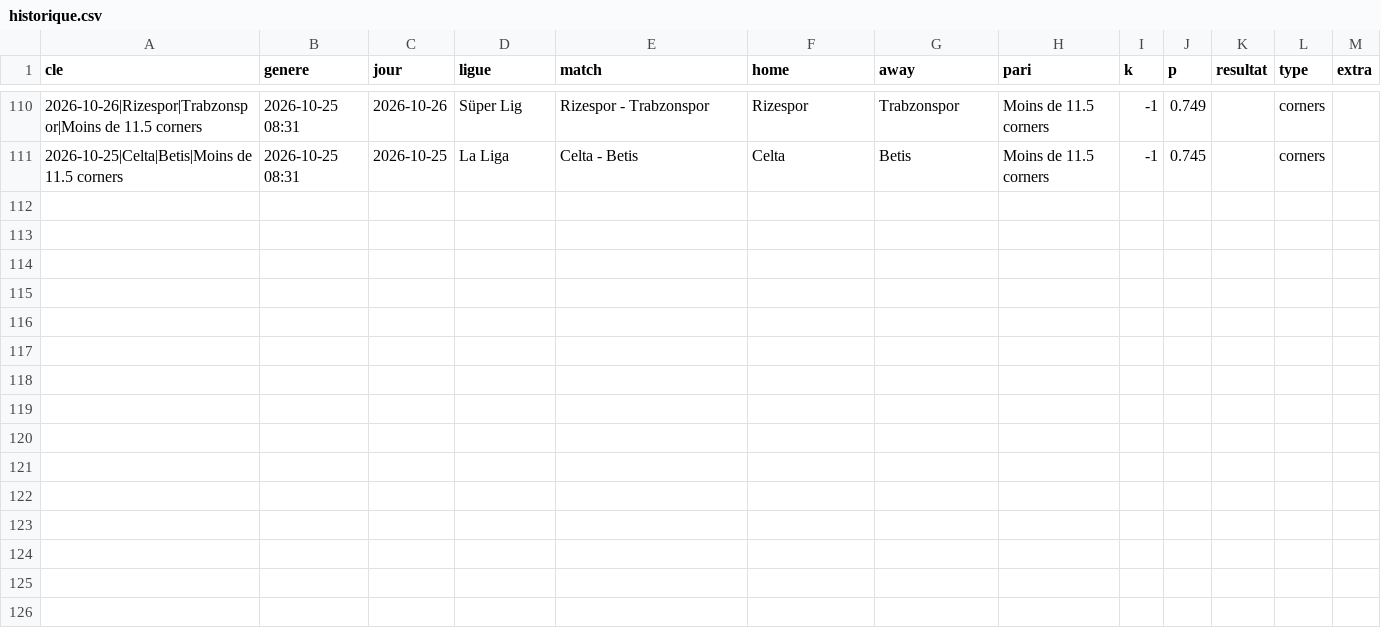
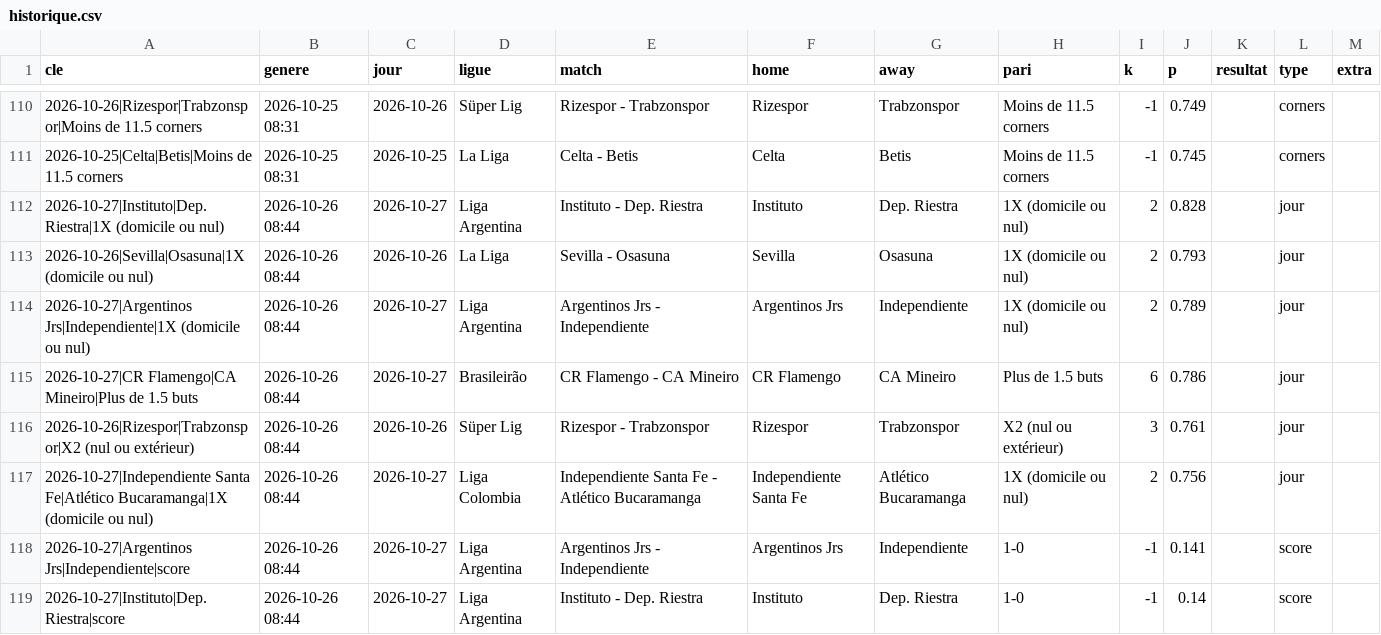
Before and after one commit to bien99/Pronos-Foot, a CSV file: data/historique.csv, drawn as a sheet; only a part is shown, gaps mark what is left out; the diff covers the shown part only; the diff names each change by its address in the sheet, - before the commit and + after, or states it on an @@ line.

Commit message:
Mise a jour 2026-10-26

```diff
--- a/data/historique.csv
+++ b/data/historique.csv
+row 112: 2026-10-27|Instituto|Dep. Riestra|1X (domicile ou nul) | 2026-10-26 08:44 | 2026-10-27 | Liga Argentina | Instituto - Dep. Riestra | Instituto | Dep. Riestra | 1X (domicile ou nul) | 2 | 0.828 |  | jour
+row 113: 2026-10-26|Sevilla|Osasuna|1X (domicile ou nul) | 2026-10-26 08:44 | 2026-10-26 | La Liga | Sevilla - Osasuna | Sevilla | Osasuna | 1X (domicile ou nul) | 2 | 0.793 |  | jour
+row 114: 2026-10-27|Argentinos Jrs|Independiente|1X (domicile ou nul) | 2026-10-26 08:44 | 2026-10-27 | Liga Argentina | Argentinos Jrs - Independiente | Argentinos Jrs | Independiente | 1X (domicile ou nul) | 2 | 0.789 |  | jour
+row 115: 2026-10-27|CR Flamengo|CA Mineiro|Plus de 1.5 buts | 2026-10-26 08:44 | 2026-10-27 | Brasileirão | CR Flamengo - CA Mineiro | CR Flamengo | CA Mineiro | Plus de 1.5 buts | 6 | 0.786 |  | jour
+row 116: 2026-10-26|Rizespor|Trabzonspor|X2 (nul ou extérieur) | 2026-10-26 08:44 | 2026-10-26 | Süper Lig | Rizespor - Trabzonspor | Rizespor | Trabzonspor | X2 (nul ou extérieur) | 3 | 0.761 |  | jour
+row 117: 2026-10-27|Independiente Santa Fe|Atlético Bucaramanga|1X (domicile ou nul) | 2026-10-26 08:44 | 2026-10-27 | Liga Colombia | Independiente Santa Fe - Atlético Bucaramanga | Independiente Santa Fe | Atlético Bucaramanga | 1X (domicile ou nul) | 2 | 0.756 |  | jour
+row 118: 2026-10-27|Argentinos Jrs|Independiente|score | 2026-10-26 08:44 | 2026-10-27 | Liga Argentina | Argentinos Jrs - Independiente | Argentinos Jrs | Independiente | 1-0 | -1 | 0.141 |  | score
+row 119: 2026-10-27|Instituto|Dep. Riestra|score | 2026-10-26 08:44 | 2026-10-27 | Liga Argentina | Instituto - Dep. Riestra | Instituto | Dep. Riestra | 1-0 | -1 | 0.14 |  | score
```
Also changed, not shown: 7 added rows and 8 edited cells elsewhere in this file, data/espn_eu.csv, 3 other files.
